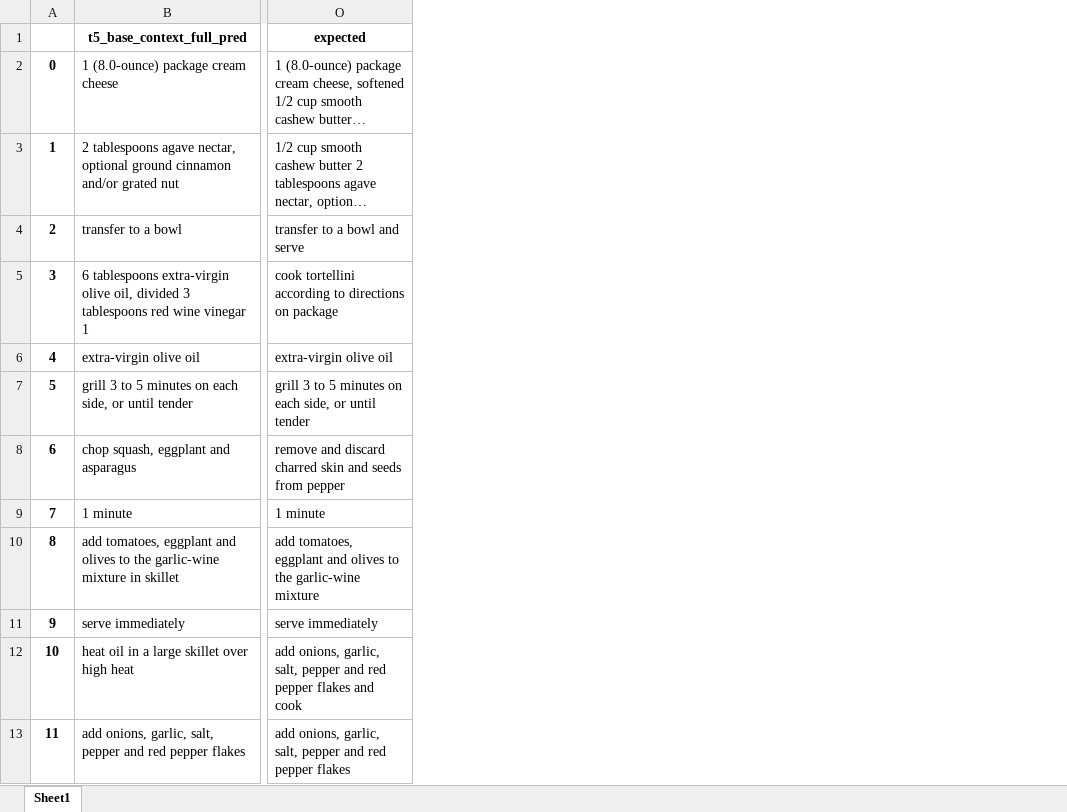
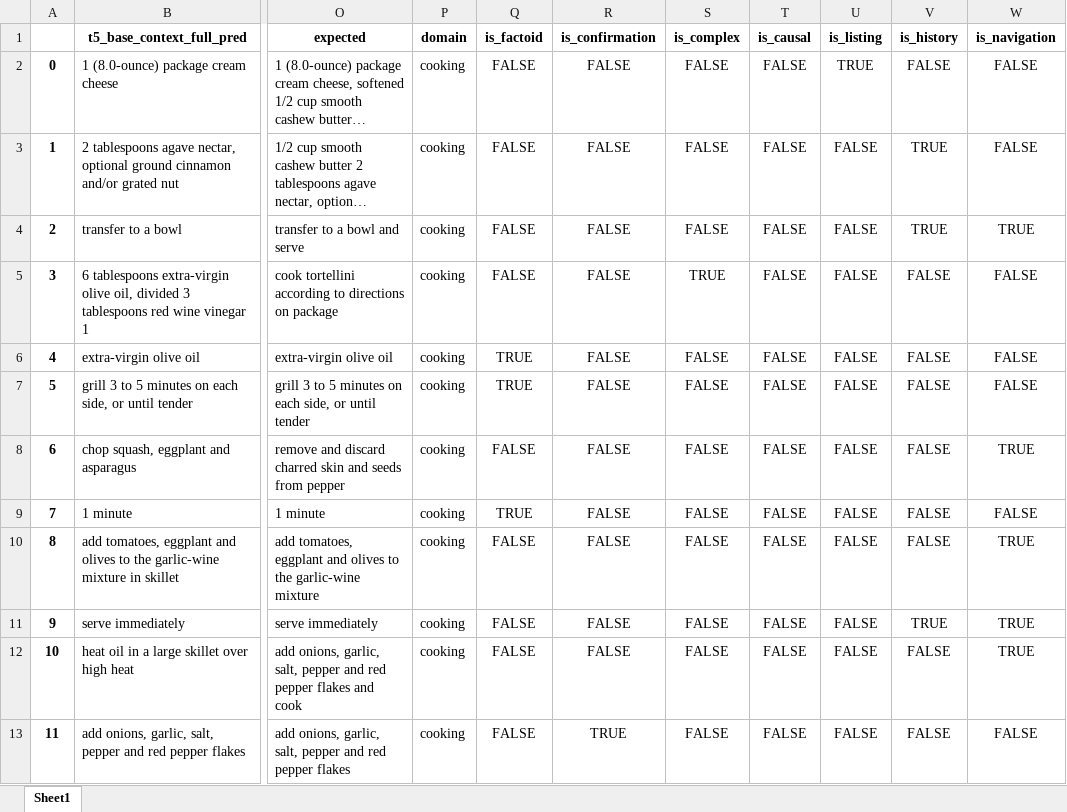
Before and after one commit to Tecklenburg/QuestionAnswering, an Excel workbook: aaa_results/prediction_results.xlsx, sheet Sheet1, drawn as a sheet; only a part is shown, gaps mark what is left out; long unchanged cells end in …; values as stored, in another font and other column widths than the file's, no borders; the diff names each change by its address in the sheet, - before the commit and + after, or states it on an @@ line.

```diff
--- a/aaa_results/prediction_results.xlsx (sheet Sheet1)
+++ b/aaa_results/prediction_results.xlsx (sheet Sheet1)
+column P (domain), rows 2-13: all cooking
+column Q (is_factoid), rows 2-13: FALSE | FALSE | FALSE | FALSE | TRUE | TRUE | FALSE | TRUE | FALSE | FALSE | FALSE | FALSE
+column R (is_confirmation), rows 2-13: FALSE | FALSE | FALSE | FALSE | FALSE | FALSE | FALSE | FALSE | FALSE | FALSE | FALSE | TRUE
+column S (is_complex), rows 2-13: FALSE | FALSE | FALSE | TRUE | FALSE | FALSE | FALSE | FALSE | FALSE | FALSE | FALSE | FALSE
+column T (is_causal), rows 2-13: all FALSE
+column U (is_listing), rows 2-13: TRUE | FALSE | FALSE | FALSE | FALSE | FALSE | FALSE | FALSE | FALSE | FALSE | FALSE | FALSE
+column V (is_history), rows 2-13: FALSE | TRUE | TRUE | FALSE | FALSE | FALSE | FALSE | FALSE | FALSE | TRUE | FALSE | FALSE
+column W (is_navigation), rows 2-13: FALSE | FALSE | TRUE | FALSE | FALSE | FALSE | TRUE | FALSE | TRUE | TRUE | TRUE | FALSE
```
Also changed, not shown: 1 other file.
